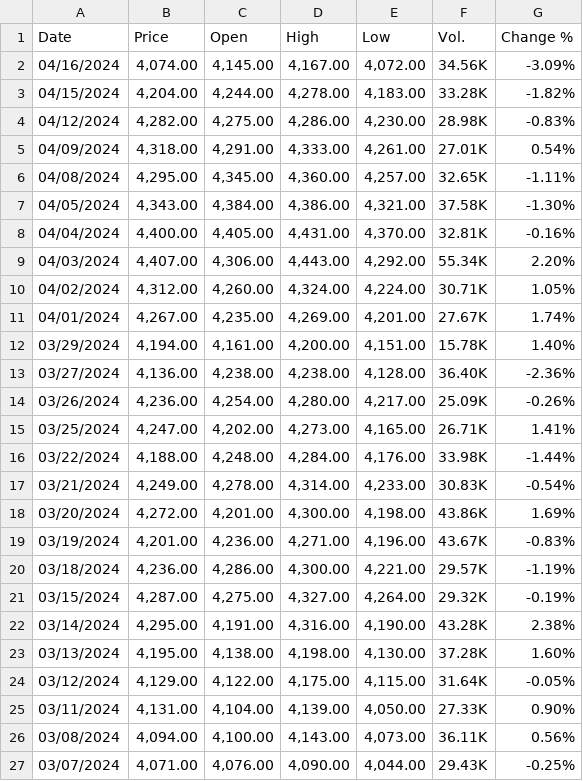
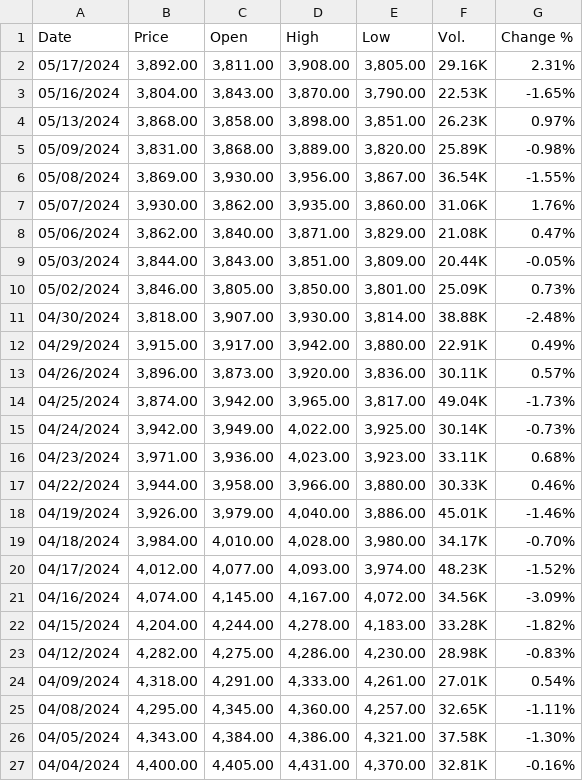
Before and after one commit to Mund99/Financial_Price_Forecasting, a CSV file: Data Sources/Palm Oil Futures Historical Data.csv, drawn as a sheet; only a part is shown; the shorter side is filled out with more unchanged rows.

Commit message:
Update palm oil data

```diff
--- a/Data Sources/Palm Oil Futures Historical Data.csv
+++ b/Data Sources/Palm Oil Futures Historical Data.csv
@@ -1,2 +1,21 @@
 "Date","Price","Open","High","Low","Vol.","Change %"
+"05/17/2024","3,892.00","3,811.00","3,908.00","3,805.00","29.16K","2.31%"
+"05/16/2024","3,804.00","3,843.00","3,870.00","3,790.00","22.53K","-1.65%"
+"05/13/2024","3,868.00","3,858.00","3,898.00","3,851.00","26.23K","0.97%"
+"05/09/2024","3,831.00","3,868.00","3,889.00","3,820.00","25.89K","-0.98%"
+"05/08/2024","3,869.00","3,930.00","3,956.00","3,867.00","36.54K","-1.55%"
+"05/07/2024","3,930.00","3,862.00","3,935.00","3,860.00","31.06K","1.76%"
+"05/06/2024","3,862.00","3,840.00","3,871.00","3,829.00","21.08K","0.47%"
+"05/03/2024","3,844.00","3,843.00","3,851.00","3,809.00","20.44K","-0.05%"
+"05/02/2024","3,846.00","3,805.00","3,850.00","3,801.00","25.09K","0.73%"
+"04/30/2024","3,818.00","3,907.00","3,930.00","3,814.00","38.88K","-2.48%"
+"04/29/2024","3,915.00","3,917.00","3,942.00","3,880.00","22.91K","0.49%"
+"04/26/2024","3,896.00","3,873.00","3,920.00","3,836.00","30.11K","0.57%"
+"04/25/2024","3,874.00","3,942.00","3,965.00","3,817.00","49.04K","-1.73%"
+"04/24/2024","3,942.00","3,949.00","4,022.00","3,925.00","30.14K","-0.73%"
+"04/23/2024","3,971.00","3,936.00","4,023.00","3,923.00","33.11K","0.68%"
+"04/22/2024","3,944.00","3,958.00","3,966.00","3,880.00","30.33K","0.46%"
+"04/19/2024","3,926.00","3,979.00","4,040.00","3,886.00","45.01K","-1.46%"
+"04/18/2024","3,984.00","4,010.00","4,028.00","3,980.00","34.17K","-0.70%"
+"04/17/2024","4,012.00","4,077.00","4,093.00","3,974.00","48.23K","-1.52%"
 "04/16/2024","4,074.00","4,145.00","4,167.00","4,072.00","34.56K","-3.09%"
```
